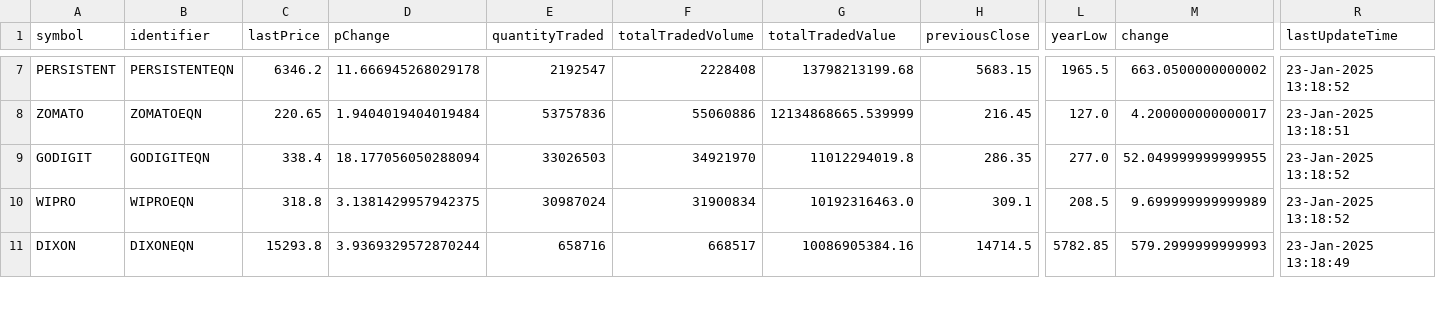
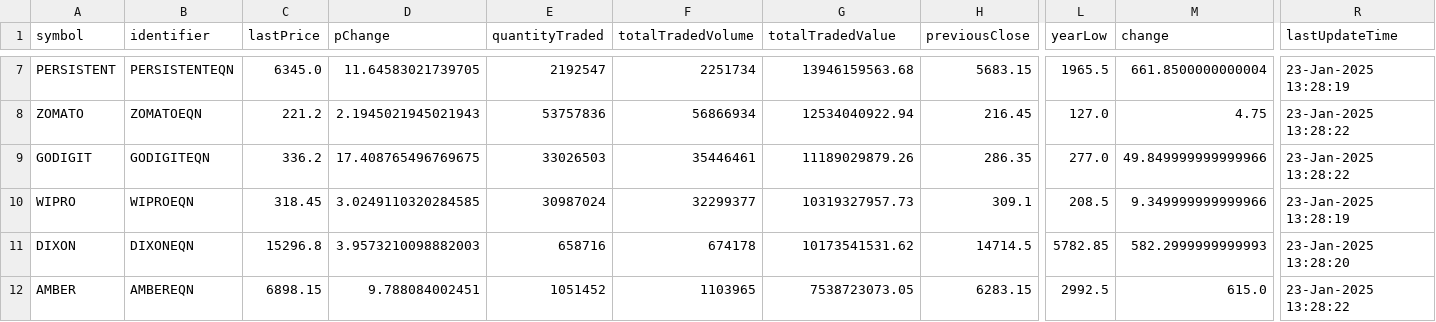
Before and after one commit to tsrajpurohit/AdvDec, a CSV file: Most_Active.csv, drawn as a sheet; only a part is shown, gaps mark what is left out; rows hold the shown columns only; the diff covers the shown part only; the diff names each change by its address in the sheet, - before the commit and + after, or states it on an @@ line.

```diff
--- a/Most_Active.csv
+++ b/Most_Active.csv
-C7 (lastPrice): 6346.2
+C7 (lastPrice): 6345.0
-D7 (pChange): 11.666945268029178
+D7 (pChange): 11.64583021739705
-F7 (totalTradedVolume): 2228408
+F7 (totalTradedVolume): 2251734
-G7 (totalTradedValue): 13798213199.68
+G7 (totalTradedValue): 13946159563.68
-M7 (change): 663.0500000000002
+M7 (change): 661.8500000000004
-R7 (lastUpdateTime): 23-Jan-2025 13:18:52
+R7 (lastUpdateTime): 23-Jan-2025 13:28:19
-C8 (lastPrice): 220.65
+C8 (lastPrice): 221.2
-D8 (pChange): 1.9404019404019484
+D8 (pChange): 2.1945021945021943
-F8 (totalTradedVolume): 55060886
+F8 (totalTradedVolume): 56866934
-G8 (totalTradedValue): 12134868665.539999
+G8 (totalTradedValue): 12534040922.94
-M8 (change): 4.200000000000017
+M8 (change): 4.75
-R8 (lastUpdateTime): 23-Jan-2025 13:18:51
+R8 (lastUpdateTime): 23-Jan-2025 13:28:22
-C9 (lastPrice): 338.4
+C9 (lastPrice): 336.2
-D9 (pChange): 18.177056050288094
+D9 (pChange): 17.408765496769675
-F9 (totalTradedVolume): 34921970
+F9 (totalTradedVolume): 35446461
-G9 (totalTradedValue): 11012294019.8
+G9 (totalTradedValue): 11189029879.26
-M9 (change): 52.049999999999955
+M9 (change): 49.849999999999966
-R9 (lastUpdateTime): 23-Jan-2025 13:18:52
+R9 (lastUpdateTime): 23-Jan-2025 13:28:22
-C10 (lastPrice): 318.8
+C10 (lastPrice): 318.45
-D10 (pChange): 3.1381429957942375
+D10 (pChange): 3.0249110320284585
-F10 (totalTradedVolume): 31900834
+F10 (totalTradedVolume): 32299377
-G10 (totalTradedValue): 10192316463.0
+G10 (totalTradedValue): 10319327957.73
-M10 (change): 9.699999999999989
+M10 (change): 9.349999999999966
-R10 (lastUpdateTime): 23-Jan-2025 13:18:52
+R10 (lastUpdateTime): 23-Jan-2025 13:28:19
-C11 (lastPrice): 15293.8
+C11 (lastPrice): 15296.8
-D11 (pChange): 3.9369329572870244
+D11 (pChange): 3.9573210098882003
-F11 (totalTradedVolume): 668517
+F11 (totalTradedVolume): 674178
-G11 (totalTradedValue): 10086905384.16
+G11 (totalTradedValue): 10173541531.62
-M11 (change): 579.2999999999993
+M11 (change): 582.2999999999993
-R11 (lastUpdateTime): 23-Jan-2025 13:18:49
+R11 (lastUpdateTime): 23-Jan-2025 13:28:20
+row 12: AMBER | AMBEREQN | 6898.15 | 9.788084002451 | 1051452 | 1103965 | 7538723073.05 | 6283.15 | 2992.5 | 615.0 | 23-Jan-2025 13:28:22
```
Also changed, not shown: 1 added row, 2 removed rows and 78 edited cells elsewhere in this file, advances_declines.csv.
